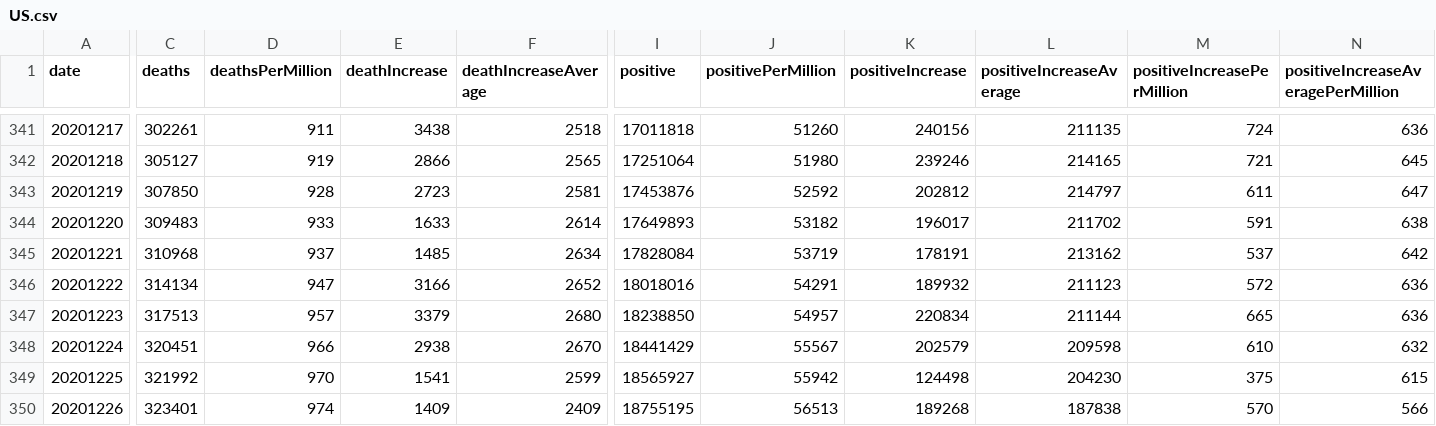
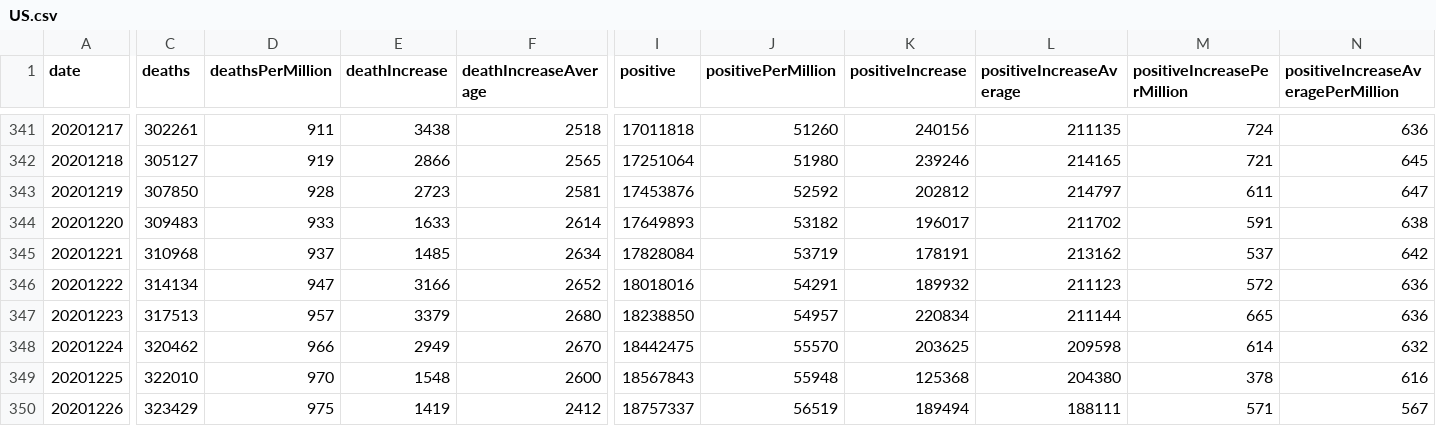
Before and after one commit to mgwalker/covid19-csv, a CSV file: docs/v1/US.csv, drawn as a sheet; only a part is shown, gaps mark what is left out; the diff covers the shown part only; the diff names each change by its address in the sheet, - before the commit and + after, or states it on an @@ line.

```diff
--- a/docs/v1/US.csv
+++ b/docs/v1/US.csv
-C348 (deaths): 320451
+C348 (deaths): 320462
-E348 (deathIncrease): 2938
+E348 (deathIncrease): 2949
-I348 (positive): 18441429
+I348 (positive): 18442475
-J348 (positivePerMillion): 55567
+J348 (positivePerMillion): 55570
-K348 (positiveIncrease): 202579
+K348 (positiveIncrease): 203625
-M348 (positiveIncreasePerMillion): 610
+M348 (positiveIncreasePerMillion): 614
-C349 (deaths): 321992
+C349 (deaths): 322010
-E349 (deathIncrease): 1541
+E349 (deathIncrease): 1548
-F349 (deathIncreaseAverage): 2599
+F349 (deathIncreaseAverage): 2600
-I349 (positive): 18565927
+I349 (positive): 18567843
-J349 (positivePerMillion): 55942
+J349 (positivePerMillion): 55948
-K349 (positiveIncrease): 124498
+K349 (positiveIncrease): 125368
-L349 (positiveIncreaseAverage): 204230
+L349 (positiveIncreaseAverage): 204380
-M349 (positiveIncreasePerMillion): 375
+M349 (positiveIncreasePerMillion): 378
-N349: 615
+N349: 616
-C350 (deaths): 323401
+C350 (deaths): 323429
-D350 (deathsPerMillion): 974
+D350 (deathsPerMillion): 975
-E350 (deathIncrease): 1409
+E350 (deathIncrease): 1419
-F350 (deathIncreaseAverage): 2409
+F350 (deathIncreaseAverage): 2412
-I350 (positive): 18755195
+I350 (positive): 18757337
-J350 (positivePerMillion): 56513
+J350 (positivePerMillion): 56519
-K350 (positiveIncrease): 189268
+K350 (positiveIncrease): 189494
-L350 (positiveIncreaseAverage): 187838
+L350 (positiveIncreaseAverage): 188111
-M350 (positiveIncreasePerMillion): 570
+M350 (positiveIncreasePerMillion): 571
-N350: 566
+N350: 567
```
Also changed, not shown: 77 edited cells elsewhere in this file, docs/v1/RI.csv.
